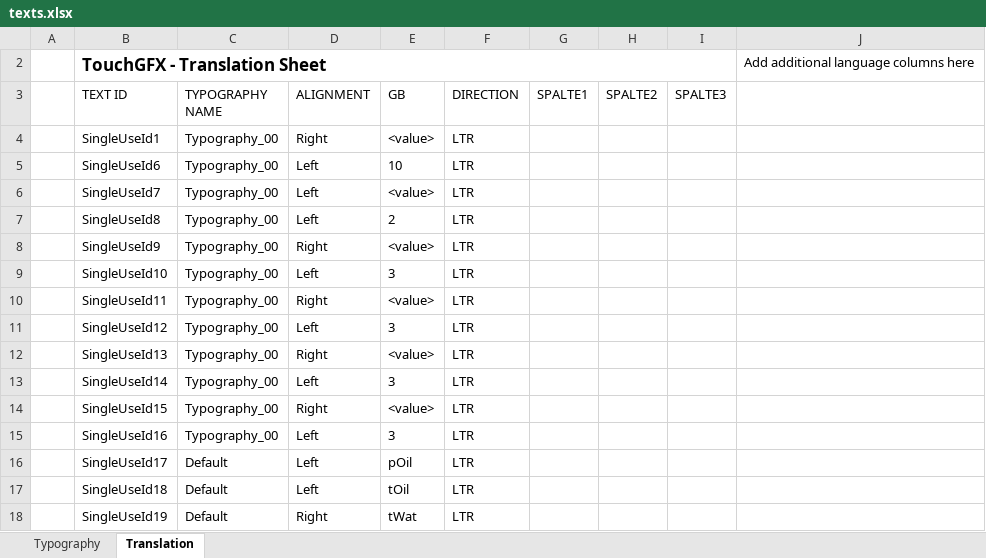
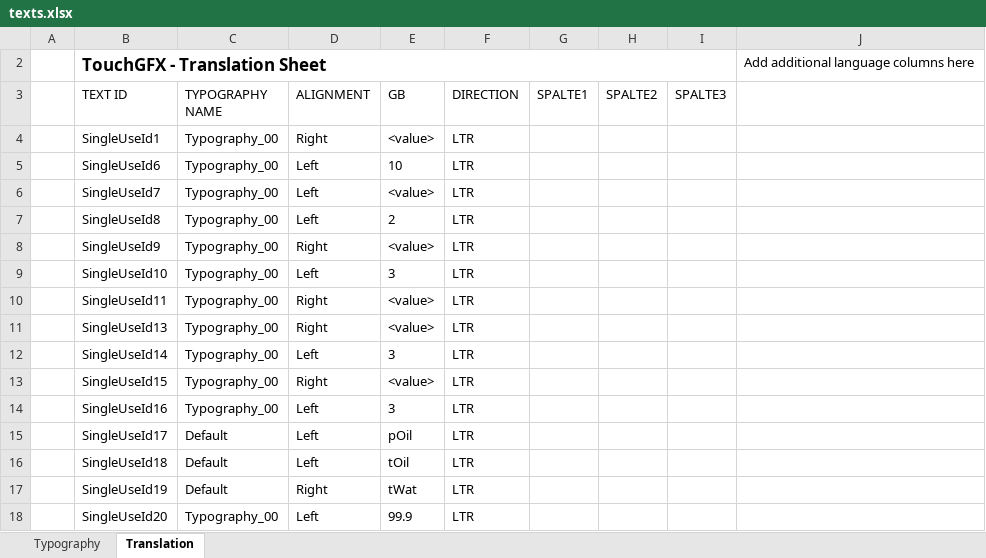
Before and after one commit to green-lion-racing/glr-2019c-display-steering-wheel, an Excel workbook: STM32F469_TouchGFX_v2/TouchGFX/assets/texts/texts.xlsx, sheet Translation, drawn as a sheet; values as stored, in another font and other column widths than the file's, no borders; table styles not drawn; removed rows and columns are numbered as before the commit, all else as after; the diff names each change by its address in the sheet, - before the commit and + after, or states it on an @@ line.

```diff
--- a/STM32F469_TouchGFX_v2/TouchGFX/assets/texts/texts.xlsx (sheet Translation)
+++ b/STM32F469_TouchGFX_v2/TouchGFX/assets/texts/texts.xlsx (sheet Translation)
-row 11:  | SingleUseId12 | Typography_00 | Left | 3 | LTR
+row 18:  | SingleUseId20 | Typography_00 | Left | 99.9 | LTR
```
Also changed, not shown: sheet Typography, 47 other files.
